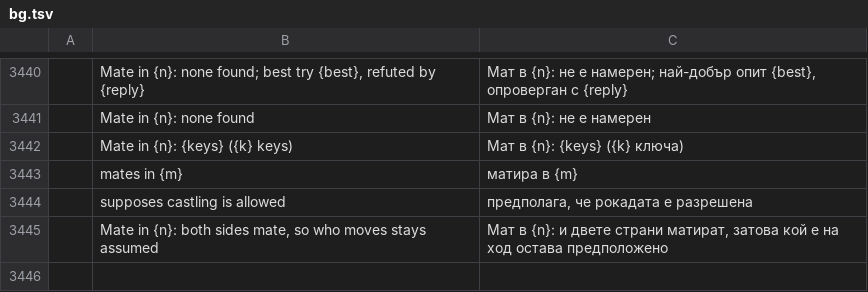
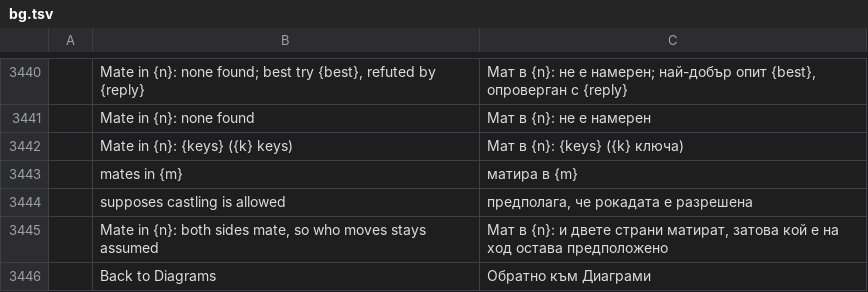
Before and after one commit to DarcioAlberico/pdfcraft-xadrez, a TSV file: crates/ui-egui/src/i18n/bg.tsv, drawn as a sheet; only a part is shown, gaps mark what is left out; the diff names each change by its address in the sheet, - before the commit and + after, or states it on an @@ line.

```diff
--- a/crates/ui-egui/src/i18n/bg.tsv
+++ b/crates/ui-egui/src/i18n/bg.tsv
+row 3446:  | Back to Diagrams | Обратно към Диаграми
```
Also changed, not shown: crates/ui-egui/src/i18n/ar.tsv, crates/ui-egui/src/i18n/kk.tsv, 32 other files.
